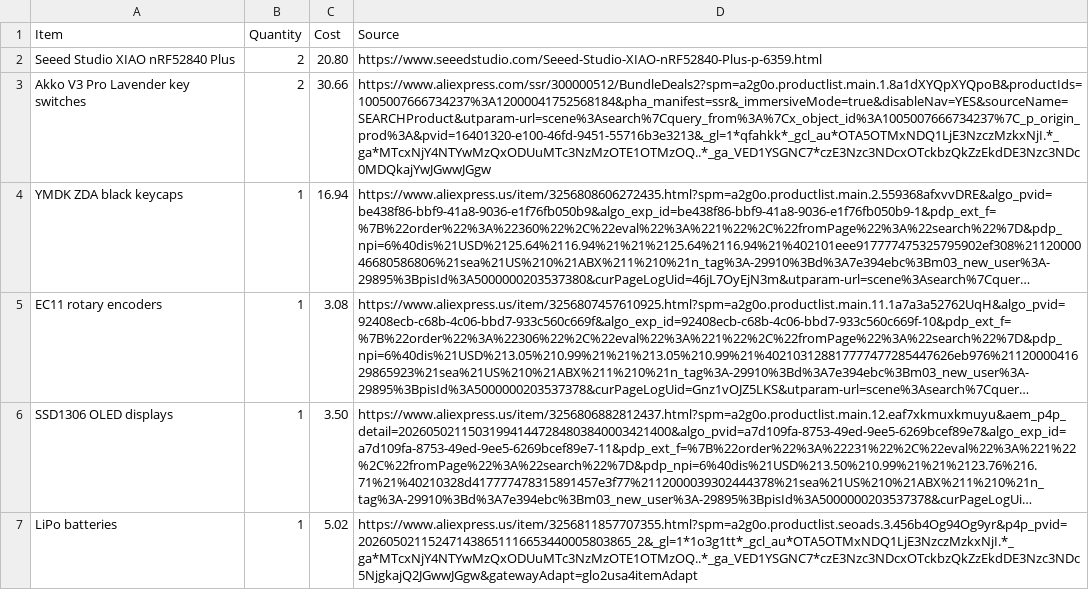
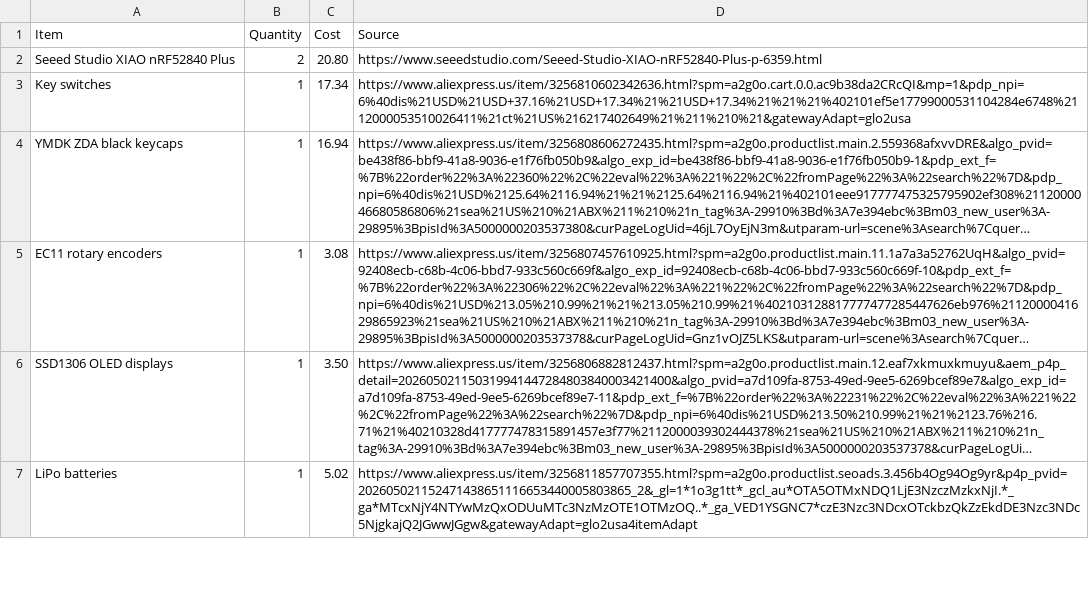
Before and after one commit to hridcode/plasma, a CSV file: BOM.csv, drawn as a sheet; only a part is shown; long unchanged cells end in …; removed rows and columns are numbered as before the commit, all else as after; the diff names each change by its address in the sheet, - before the commit and + after, or states it on an @@ line.

```diff
--- a/BOM.csv
+++ b/BOM.csv
-row 3: Akko V3 Pro Lavender key switches | 2 | 30.66 | https://www.aliexpress.com/ssr/300000512/BundleDeals2?spm=a2g0o.productlist.main.1.8a1dXYQpXYQpoB&productIds=1005007666734237%3A12000041752568184&pha_manifest=ssr&_immersiveMode=true&disableNav=YES&sourceName=SEARCHProduct&utparam-url=scene%3Asearch%7Cquery_from%3A%7Cx_object_id%3A1005007666734237%7C_p_origin_prod%3A&pvid=16401320-e100-46fd-9451-55716b3e3213&_gl=1*qfahkk*_gcl_au*OTA5OTMxNDQ1LjE3NzczMzkxNjI.*_ga*MTcxNjY4NTYwMzQxODUuMTc3NzMzOTE1OTMzOQ..*_ga_VED1YSGNC7*czE3Nzc3NDcxOTckbzQkZzEkdDE3Nzc3NDc0MDQkajYwJGwwJGgw
+row 3: Key switches | 1 | 17.34 | https://www.aliexpress.us/item/3256810602342636.html?spm=a2g0o.cart.0.0.ac9b38da2CRcQI&mp=1&pdp_npi=6%40dis%21USD%21USD+37.16%21USD+17.34%21%21USD+17.34%21%21%21%402101ef5e17799000531104284e6748%2112000053510026411%21ct%21US%216217402649%21%211%210%21&gatewayAdapt=glo2usa
```
Also changed, not shown: 1 other file.
